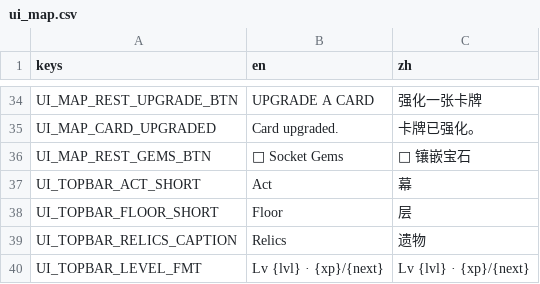
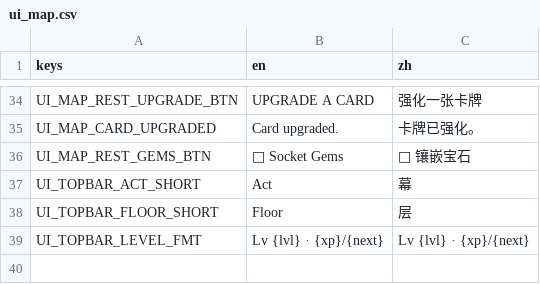
Before and after one commit to Jelly13124/Cardgame, a CSV file: assets/translations/ui_map.csv, drawn as a sheet; only a part is shown, gaps mark what is left out.

```diff
--- a/assets/translations/ui_map.csv
+++ b/assets/translations/ui_map.csv
@@ -38,3 +38,2 @@ UI_TOPBAR_ACT_SHORT,Act,幕
 UI_TOPBAR_FLOOR_SHORT,Floor,层
-UI_TOPBAR_RELICS_CAPTION,Relics,遗物
 UI_TOPBAR_LEVEL_FMT,Lv {lvl} · {xp}/{next},Lv {lvl} · {xp}/{next}
```
Also changed, not shown: 1 other file.
